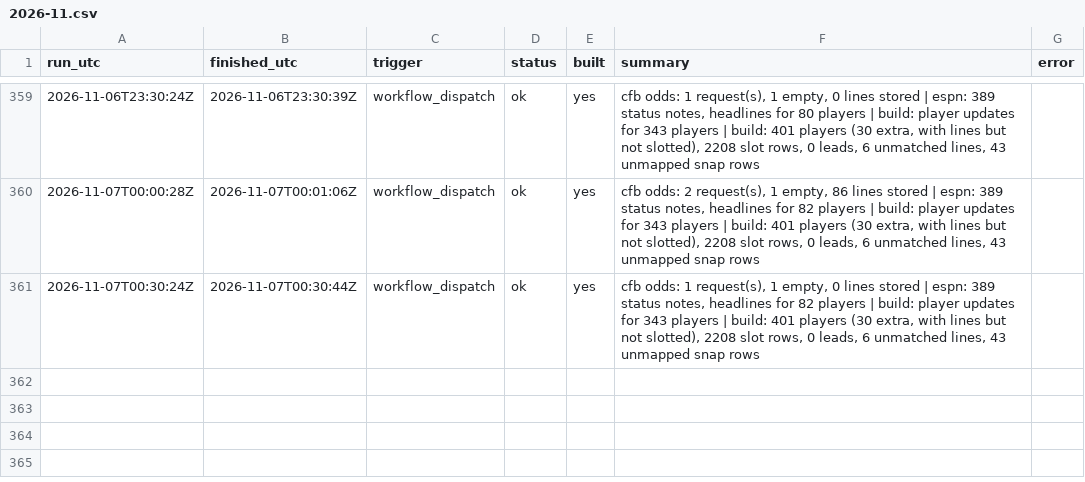
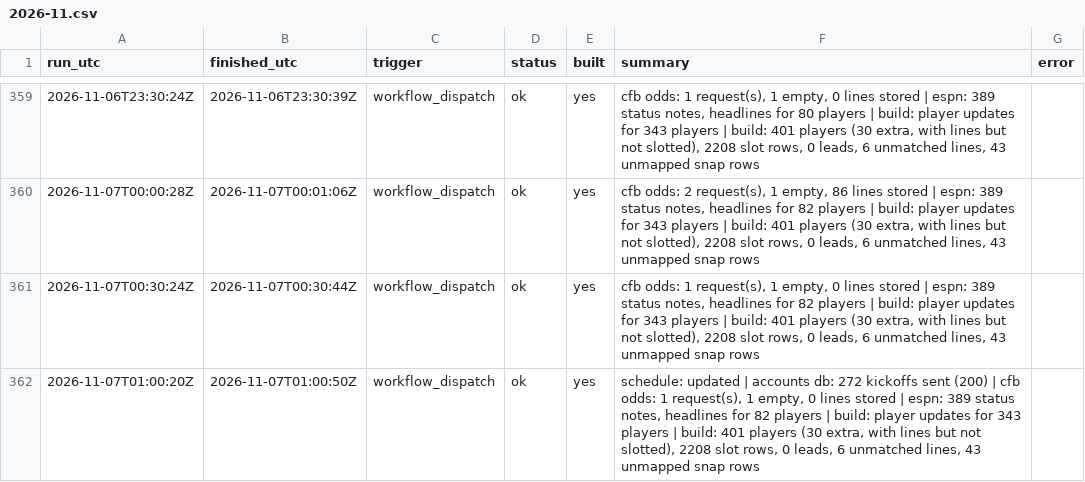
Before and after one commit to mvpeterson0-netizen/NFL-Odds-Tracker, a CSV file: data/runs/2026-11.csv, drawn as a sheet; only a part is shown, gaps mark what is left out.

```diff
--- a/data/runs/2026-11.csv
+++ b/data/runs/2026-11.csv
@@ -361 +361,2 @@ run_utc,finished_utc,trigger,status,built,summary,error
 2026-11-07T00:30:24Z,2026-11-07T00:30:44Z,workflow_dispatch,ok,yes,"cfb odds: 1 request(s), 1 empty, 0 lines stored | espn: 389 status notes, headlines for 82 players | build: player updates for 343 players | build: 401 players (30 extra, with lines but not slotted), 2208 slot rows, 0 leads, 6 unmatched lines, 43 unmapped snap rows",
+2026-11-07T01:00:20Z,2026-11-07T01:00:50Z,workflow_dispatch,ok,yes,"schedule: updated | accounts db: 272 kickoffs sent (200) | cfb odds: 1 request(s), 1 empty, 0 lines stored | espn: 389 status notes, headlines for 82 players | build: player updates for 343 players | build: 401 players (30 extra, with lines but not slotted), 2208 slot rows, 0 leads, 6 unmatched lines, 43 unmapped snap rows",
```
Also changed, not shown: data/schedule.csv, data/slots.csv, 5 other files.
